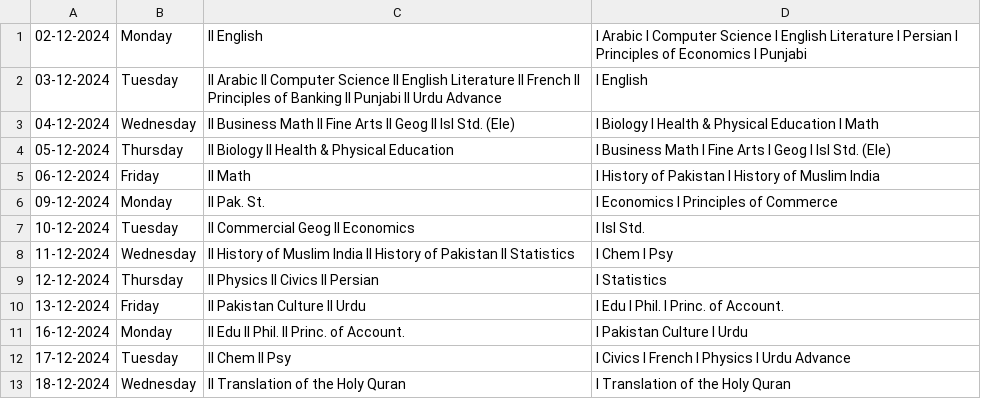
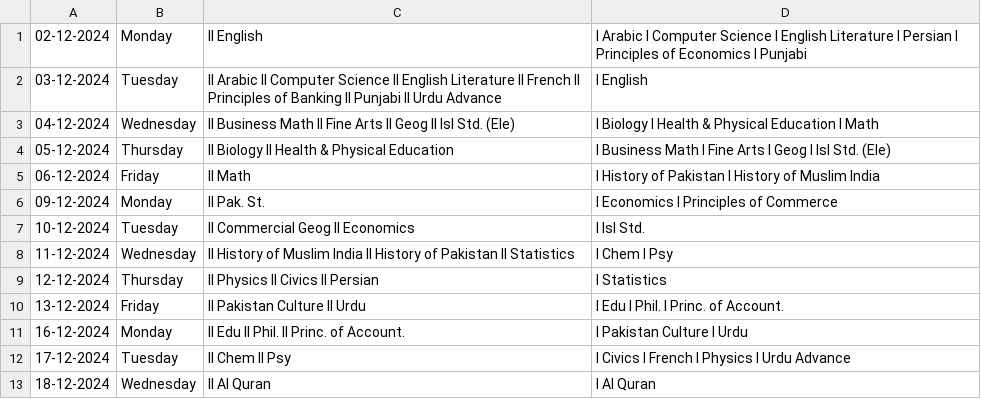
Before and after one commit to Alimadcorp/sendup, a CSV file: schedule.csv, drawn as a sheet.

```diff
--- a/schedule.csv
+++ b/schedule.csv
@@ -12,2 +12,2 @@
 17-12-2024,Tuesday,II Chem II Psy,"I Civics I French I Physics I Urdu Advance"
-18-12-2024,Wednesday,II Translation of the Holy Quran,"I Translation of the Holy Quran"
+18-12-2024,Wednesday,II Al Quran,"I Al Quran"
```
Also changed, not shown: 5 other files.
